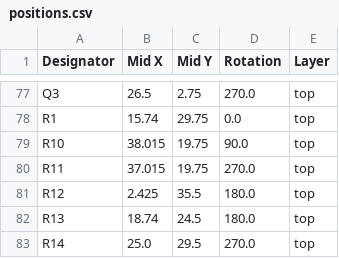
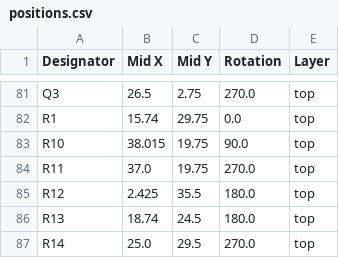
Before and after one commit to Galacs/valrob-pami-cdf-1, a CSV file: production/positions.csv, drawn as a sheet; only a part is shown, gaps mark what is left out; the diff covers the shown part only.

```diff
--- a/production/positions.csv
+++ b/production/positions.csv
@@ -79,3 +83,3 @@ R1,15.74,29.75,0.0,top
 R10,38.015,19.75,90.0,top
-R11,37.015,19.75,270.0,top
+R11,37.0,19.75,270.0,top
 R12,2.425,35.5,180.0,top
```
Also changed, not shown: 18 added rows, 11 removed rows and 18 edited cells elsewhere in this file, production/bom.csv, production/designators.csv, 3 other files.
